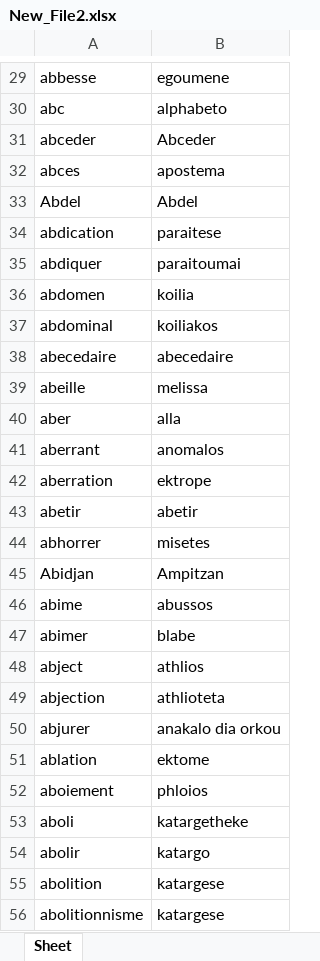
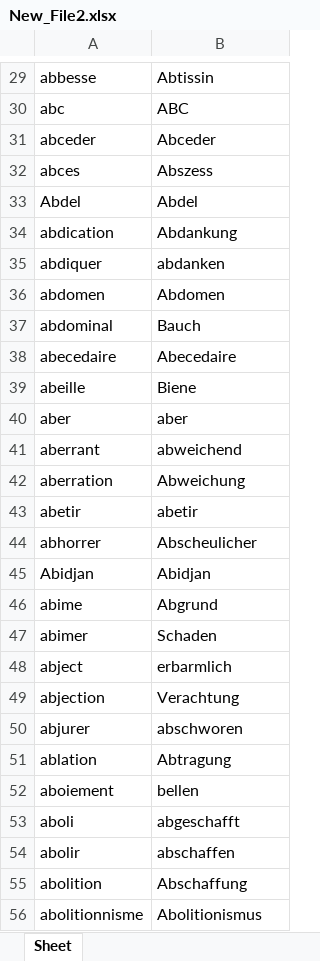
Before and after one commit to GasTech-Dev/Create_Conlang, an Excel workbook: Createur/New_File2.xlsx, sheet Sheet, drawn as a sheet; only a part is shown, gaps mark what is left out; values as stored, in another font and other column widths than the file's, no borders; the diff covers the shown part only; the diff names each change by its address in the sheet, - before the commit and + after, or states it on an @@ line.

```diff
--- a/Createur/New_File2.xlsx (sheet Sheet)
+++ b/Createur/New_File2.xlsx (sheet Sheet)
-B29: egoumene
+B29: Abtissin
-B30: alphabeto
+B30: ABC
-B32: apostema
+B32: Abszess
-B34: paraitese
+B34: Abdankung
-B35: paraitoumai
+B35: abdanken
-B36: koilia
+B36: Abdomen
-B37: koiliakos
+B37: Bauch
-B38: abecedaire
+B38: Abecedaire
-B39: melissa
+B39: Biene
-B40: alla
+B40: aber
-B41: anomalos
+B41: abweichend
-B42: ektrope
+B42: Abweichung
-B44: misetes
+B44: Abscheulicher
-B45: Ampitzan
+B45: Abidjan
-B46: abussos
+B46: Abgrund
-B47: blabe
+B47: Schaden
-B48: athlios
+B48: erbarmlich
-B49: athlioteta
+B49: Verachtung
-B50: anakalo dia orkou
+B50: abschworen
-B51: ektome
+B51: Abtragung
-B52: phloios
+B52: bellen
-B53: katargetheke
+B53: abgeschafft
-B54: katargo
+B54: abschaffen
-B55: katargese
+B55: Abschaffung
-B56: katargese
+B56: Abolitionismus
```
Also changed, not shown: 71 edited cells elsewhere in this sheet, Createur/New_File3.xlsx, 4 other files.
